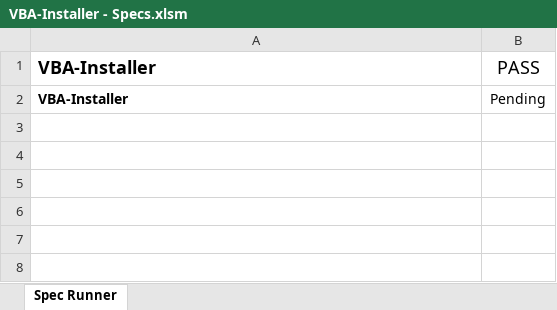
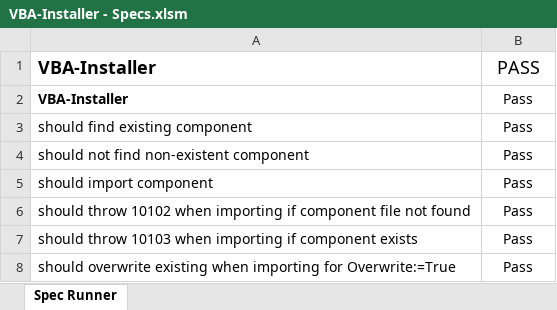
Before and after one commit to vba-blocks/vba-blocks, an Excel workbook: VBA-Installer/specs/VBA-Installer - Specs.xlsm, sheet Spec Runner, drawn as a sheet; values as stored, in another font and other column widths than the file's, no borders; charts and pictures and conditional formats not drawn; the diff names each change by its address in the sheet, - before the commit and + after, or states it on an @@ line.

Commit message:
Add import/export/remove to VBA-Installer

```diff
--- a/VBA-Installer/specs/VBA-Installer - Specs.xlsm (sheet Spec Runner)
+++ b/VBA-Installer/specs/VBA-Installer - Specs.xlsm (sheet Spec Runner)
-B2: Pending
+B2: Pass
+row 3: should find existing component | Pass
+row 4: should not find non-existent component | Pass
+row 5: should import component | Pass
+row 6: should throw 10102 when importing if component file not found | Pass
+row 7: should throw 10103 when importing if component exists | Pass
+row 8: should overwrite existing when importing for Overwrite:=True | Pass
```
Also changed, not shown: 7 other files.
